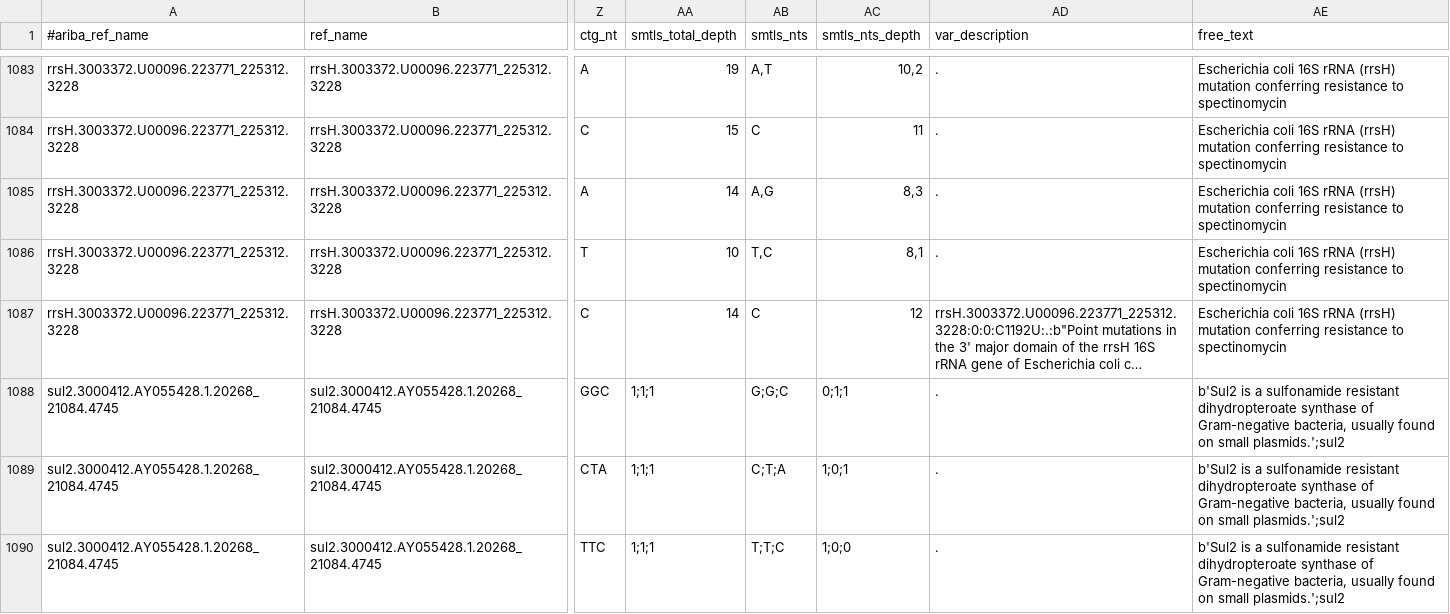
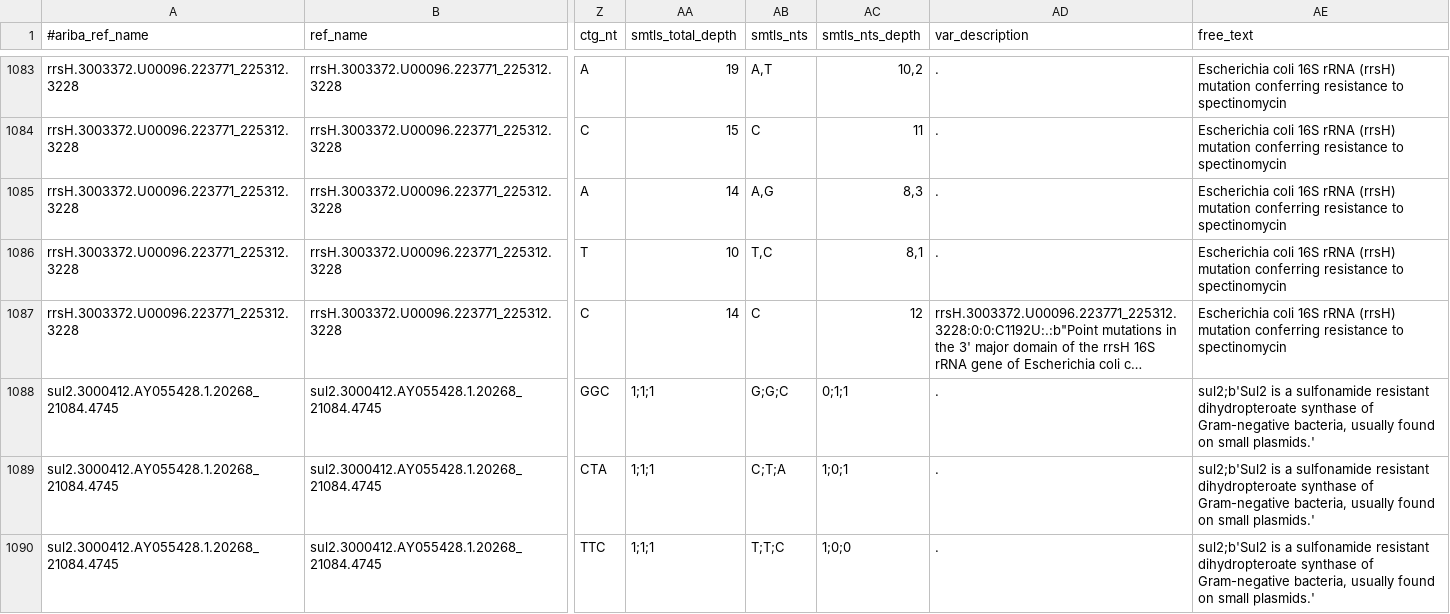
Before and after one commit to elrubio89/UOC-Master, a TSV file: testOutputs/ARIBA/report.tsv, drawn as a sheet; only a part is shown, gaps mark what is left out; long unchanged cells end in …; the diff covers the shown part only; the diff names each change by its address in the sheet, - before the commit and + after, or states it on an @@ line.

```diff
--- a/testOutputs/ARIBA/report.tsv
+++ b/testOutputs/ARIBA/report.tsv
-AE1088:AE1090 (free_text): b'Sul2 is a sulfonamide resistant dihydropteroate synthase of Gram-negative bacteria, usually found on small plasmids.';sul2
+AE1088:AE1090 (free_text): sul2;b'Sul2 is a sulfonamide resistant dihydropteroate synthase of Gram-negative bacteria, usually found on small plasmids.'
```
Also changed, not shown: 1 moved row and 44 edited cells elsewhere in this file, testOutputs/ARIBA/debug.report.tsv, 11 other files.
